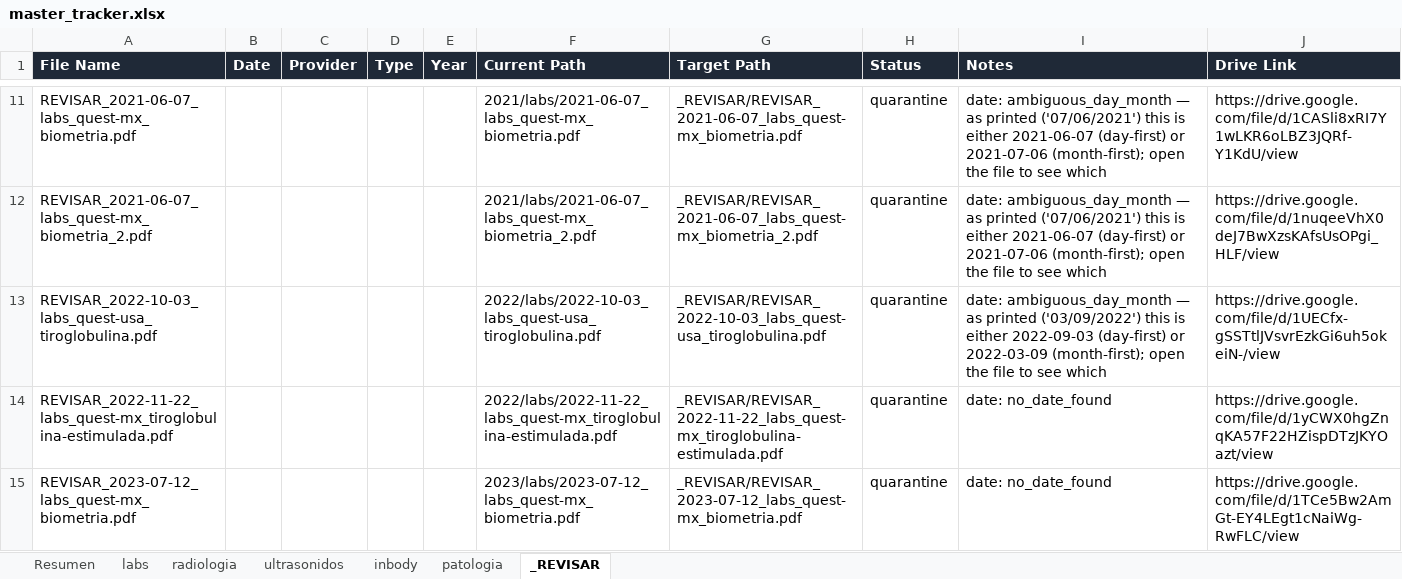
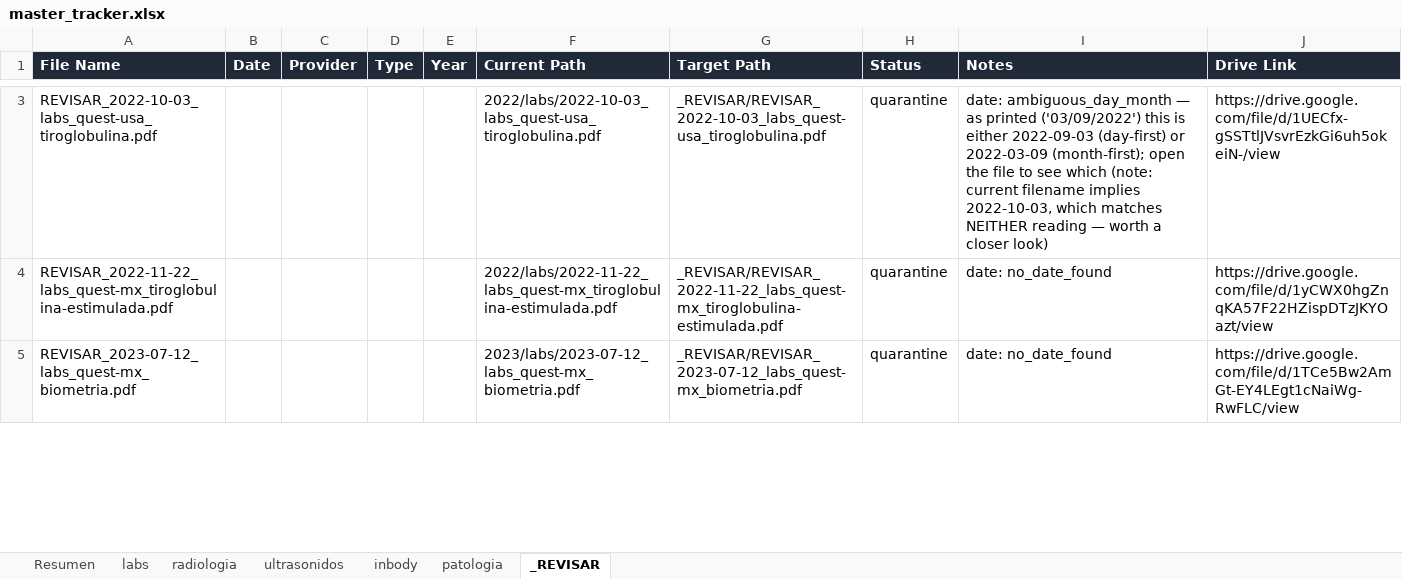
Before and after one commit to fernandomartinez-de/vital-signal-reports, an Excel workbook: tracker/master_tracker.xlsx, sheet _REVISAR, drawn as a sheet; only a part is shown, gaps mark what is left out; values as stored, in another font and other column widths than the file's, no borders; removed rows and columns are numbered as before the commit, all else as after; the diff covers the shown part only; the diff names each change by its address in the sheet, - before the commit and + after, or states it on an @@ line.

```diff
--- a/tracker/master_tracker.xlsx (sheet _REVISAR)
+++ b/tracker/master_tracker.xlsx (sheet _REVISAR)
-row 11: REVISAR_2021-06-07_labs_quest-mx_biometria.pdf |  |  |  |  | 2021/labs/2021-06-07_labs_quest-mx_biometria.pdf | _REVISAR/REVISAR_2021-06-07_labs_quest-mx_biometria.pdf | quarantine | date: ambiguous_day_month — as printed ('07/06/2021') this is either 2021-06-07 (day-first) or 2021-07-06 (month-first); open the file to see which | https://drive.google.com/file/d/1CASli8xRI7Y1wLKR6oLBZ3JQRf-Y1KdU/view
-row 12: REVISAR_2021-06-07_labs_quest-mx_biometria_2.pdf |  |  |  |  | 2021/labs/2021-06-07_labs_quest-mx_biometria_2.pdf | _REVISAR/REVISAR_2021-06-07_labs_quest-mx_biometria_2.pdf | quarantine | date: ambiguous_day_month — as printed ('07/06/2021') this is either 2021-06-07 (day-first) or 2021-07-06 (month-first); open the file to see which | https://drive.google.com/file/d/1nuqeeVhX0deJ7BwXzsKAfsUsOPgi_HLF/view
-I3 (Notes): …see which
+I3 (Notes): …see which (note: current filename implies 2022-10-03, which matches NEITHER reading — worth a closer look)
```
Also changed, not shown: 1 added row, 11 removed rows and 1 edited cell elsewhere in this sheet, sheet labs, sheet radiologia, sheet patologia, sheet Resumen, sheet ultrasonidos.
